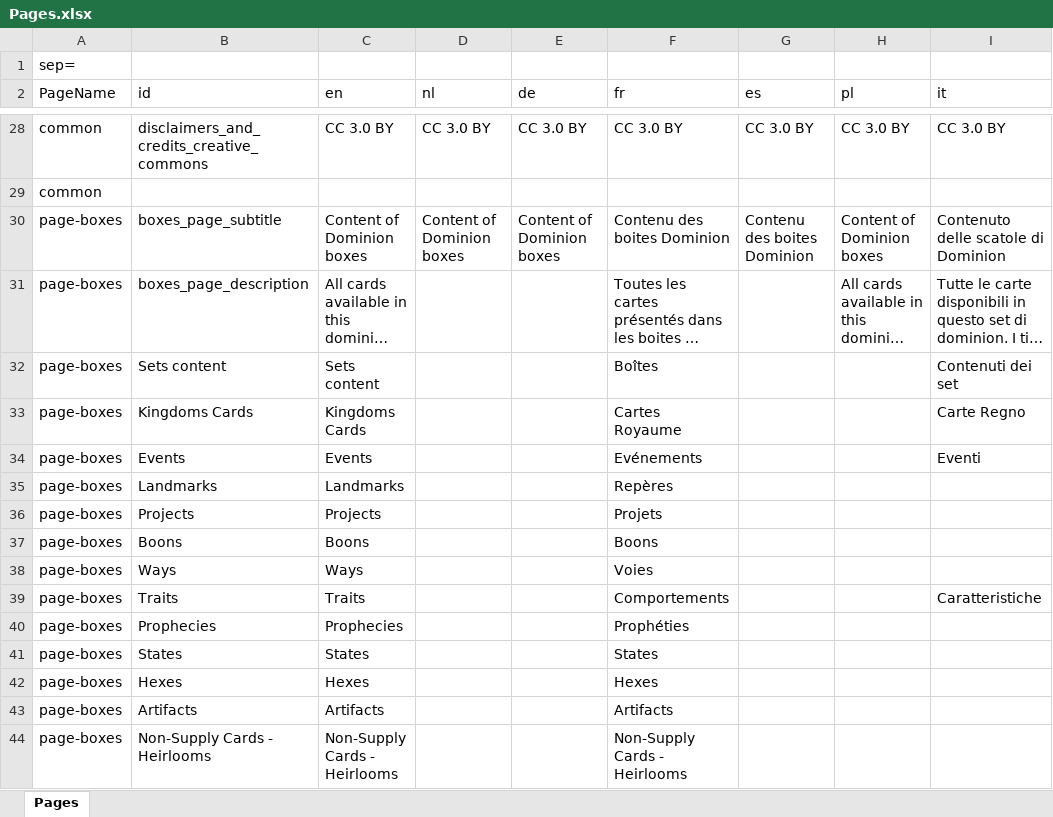
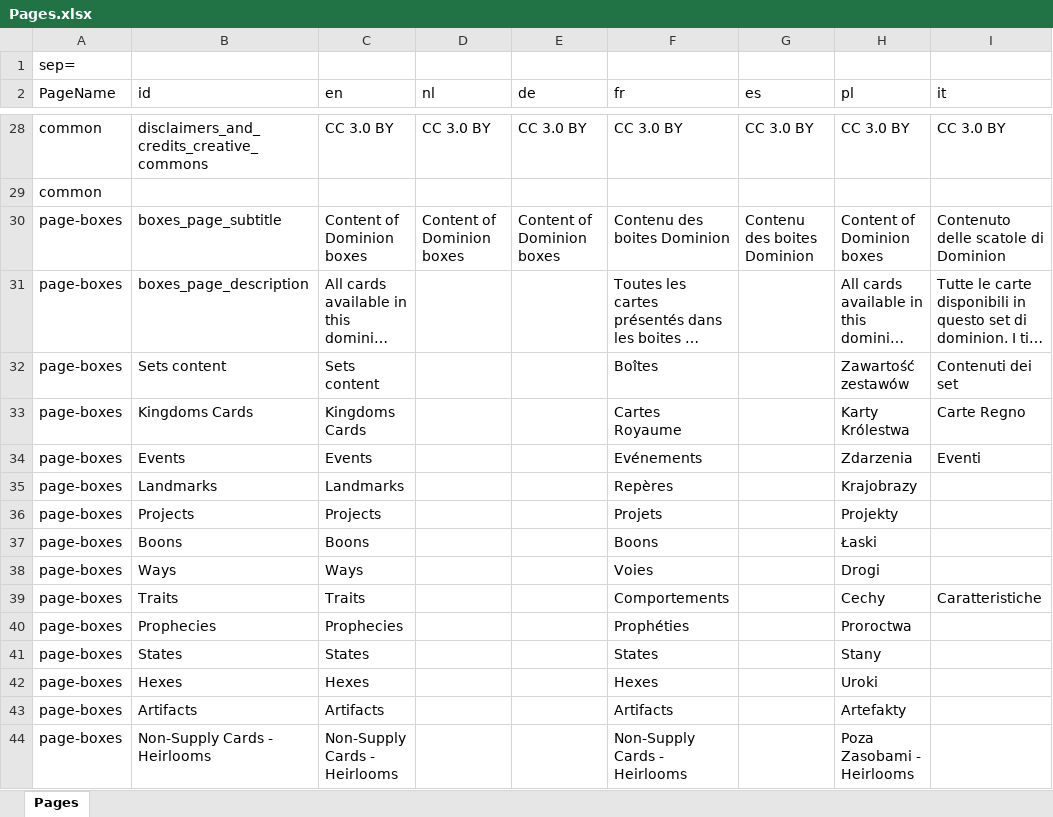
Before and after one commit to blakevanlan/KingdomCreator, an Excel workbook: process/resources/Pages.xlsx, sheet Pages, drawn as a sheet; only a part is shown, gaps mark what is left out; long unchanged cells end in …; values as stored, in another font and other column widths than the file's, no borders; the diff covers the shown part only; the diff names each change by its address in the sheet, - before the commit and + after, or states it on an @@ line.

```diff
--- a/process/resources/Pages.xlsx (sheet Pages)
+++ b/process/resources/Pages.xlsx (sheet Pages)
-H32 (pl): (empty)
+H32 (pl): Zawartość zestawów
-H33 (pl): (empty)
+H33 (pl): Karty Królestwa
-H34 (pl): (empty)
+H34 (pl): Zdarzenia
-H35 (pl): (empty)
+H35 (pl): Krajobrazy
-H36 (pl): (empty)
+H36 (pl): Projekty
-H37 (pl): (empty)
+H37 (pl): Łaski
-H38 (pl): (empty)
+H38 (pl): Drogi
-H39 (pl): (empty)
+H39 (pl): Cechy
-H40 (pl): (empty)
+H40 (pl): Proroctwa
-H41 (pl): (empty)
+H41 (pl): Stany
-H42 (pl): (empty)
+H42 (pl): Uroki
-H43 (pl): (empty)
+H43 (pl): Artefakty
-H44 (pl): (empty)
+H44 (pl): Poza Zasobami - Heirlooms
```
Also changed, not shown: 487 edited cells and cell formats elsewhere in this sheet, 29 other files.
